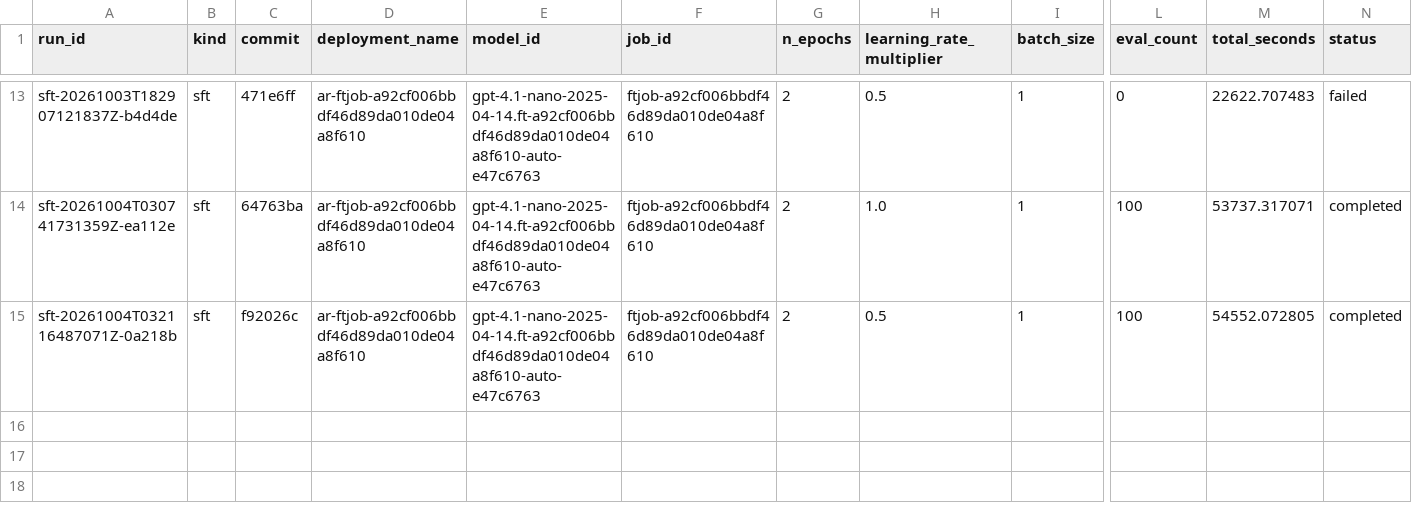
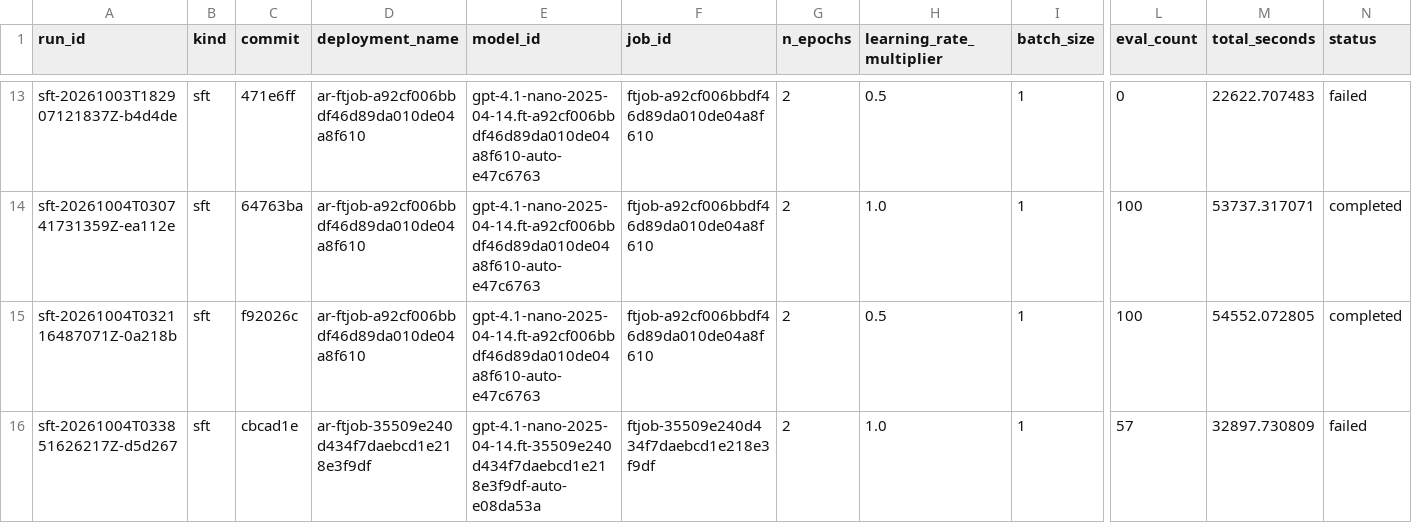
Before and after one commit to shivamMg/openai, a TSV file: autoresearch/result/results.tsv, drawn as a sheet; only a part is shown, gaps mark what is left out; rows hold the shown columns only; the diff names each change by its address in the sheet, - before the commit and + after, or states it on an @@ line.

```diff
--- a/autoresearch/result/results.tsv
+++ b/autoresearch/result/results.tsv
+row 16: sft-20261004T033851626217Z-d5d267 | sft | cbcad1e | ar-ftjob-35509e240d434f7daebcd1e218e3f9df | gpt-4.1-nano-2025-04-14.ft-35509e240d434f7daebcd1e218e3f9df-auto-e08da53a | ftjob-35509e240d434f7daebcd1e218e3f9df | 2 | 1.0 | 1 | 57 | 32897.730809 | failed
```
Also changed, not shown: 4 other files.
